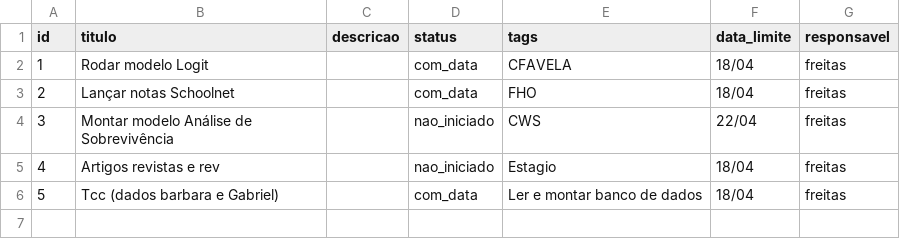
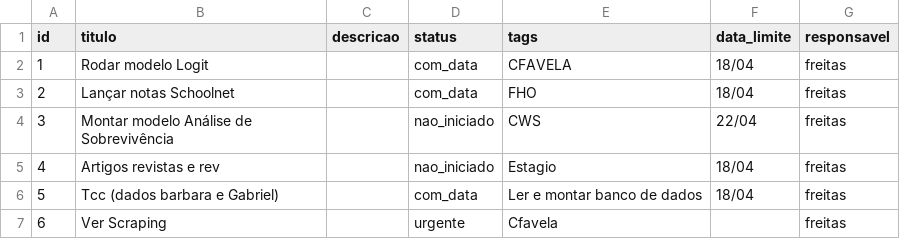
Before and after one commit to adirson52/gtd_kamban, a CSV file: public/tasks.csv, drawn as a sheet.

Commit message:
Adiciona nova tarefa: Ver Scraping

```diff
--- a/public/tasks.csv
+++ b/public/tasks.csv
@@ -6 +6,2 @@ id,titulo,descricao,status,tags,data_limite,responsavel
 5,"Tcc (dados barbara e Gabriel)","","com_data","Ler e montar banco de dados","18/04","freitas"
+6,"Ver Scraping ","","urgente","Cfavela ","","freitas"
```
